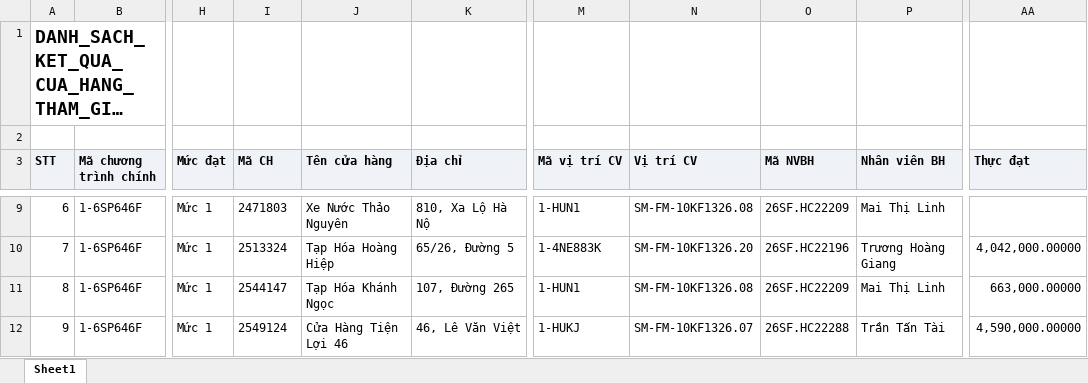
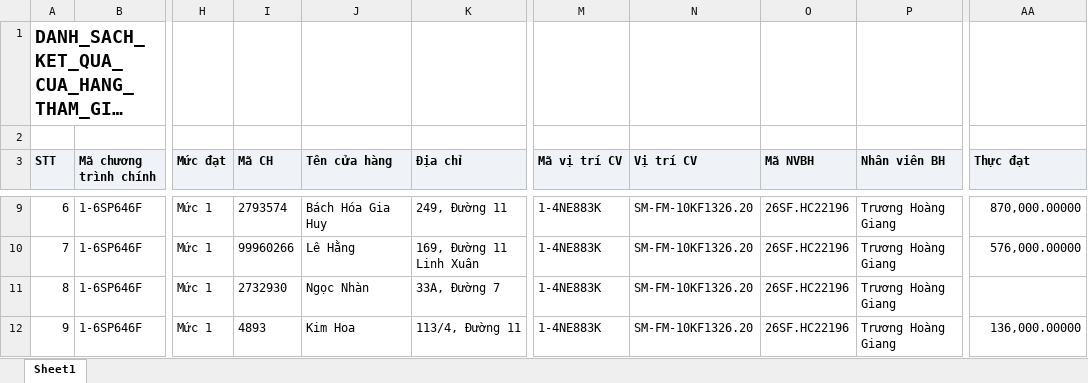
Before and after one commit to Tantt2026/Dashboard-Masan, an Excel workbook: data/Thang11/DANH_SACH_KET_QUA_CUA_HANG_THAM_GIA_CHUONG_TRINH.xlsx, sheet Sheet1, drawn as a sheet; only a part is shown, gaps mark what is left out; long unchanged cells end in …; values as stored, in another font and other column widths than the file's, no borders; the diff covers the shown part only; the diff names each change by its address in the sheet, - before the commit and + after, or states it on an @@ line.

```diff
--- a/data/Thang11/DANH_SACH_KET_QUA_CUA_HANG_THAM_GIA_CHUONG_TRINH.xlsx (sheet Sheet1)
+++ b/data/Thang11/DANH_SACH_KET_QUA_CUA_HANG_THAM_GIA_CHUONG_TRINH.xlsx (sheet Sheet1)
-I9 (Mã CH): 2471803
+I9 (Mã CH): 2793574
-J9 (Tên cửa hàng): Xe Nước Thảo Nguyên
+J9 (Tên cửa hàng): Bách Hóa Gia Huy
-K9 (Địa chỉ): 810, Xa Lộ Hà Nộ
+K9 (Địa chỉ): 249, Đường 11
-M9 (Mã vị trí CV): 1-HUN1
+M9 (Mã vị trí CV): 1-4NE883K
-N9 (Vị trí CV): SM-FM-10KF1326.08
+N9 (Vị trí CV): SM-FM-10KF1326.20
-O9 (Mã NVBH): 26SF.HC22209
+O9 (Mã NVBH): 26SF.HC22196
-P9 (Nhân viên BH): Mai Thị Linh
+P9 (Nhân viên BH): Trương Hoàng Giang
-AA9 (Thực đạt): (empty)
+AA9 (Thực đạt): 870,000.00000
-I10 (Mã CH): 2513324
+I10 (Mã CH): 99960266
-J10 (Tên cửa hàng): Tạp Hóa Hoàng Hiệp
+J10 (Tên cửa hàng): Lê Hằng
-K10 (Địa chỉ): 65/26, Đường 5
+K10 (Địa chỉ): 169, Đường 11 Linh Xuân
-AA10 (Thực đạt): 4,042,000.00000
+AA10 (Thực đạt): 576,000.00000
-I11 (Mã CH): 2544147
+I11 (Mã CH): 2732930
-J11 (Tên cửa hàng): Tạp Hóa Khánh Ngọc
+J11 (Tên cửa hàng): Ngọc Nhàn
-K11 (Địa chỉ): 107, Đường 265
+K11 (Địa chỉ): 33A, Đường 7
-M11 (Mã vị trí CV): 1-HUN1
+M11 (Mã vị trí CV): 1-4NE883K
-N11 (Vị trí CV): SM-FM-10KF1326.08
+N11 (Vị trí CV): SM-FM-10KF1326.20
-O11 (Mã NVBH): 26SF.HC22209
+O11 (Mã NVBH): 26SF.HC22196
-P11 (Nhân viên BH): Mai Thị Linh
+P11 (Nhân viên BH): Trương Hoàng Giang
-AA11 (Thực đạt): 663,000.00000
+AA11 (Thực đạt): (empty)
-I12 (Mã CH): 2549124
+I12 (Mã CH): 4893
-J12 (Tên cửa hàng): Cửa Hàng Tiện Lợi 46
+J12 (Tên cửa hàng): Kim Hoa
-K12 (Địa chỉ): 46, Lê Văn Việt
+K12 (Địa chỉ): 113/4, Đường 11
-M12 (Mã vị trí CV): 1-HUKJ
+M12 (Mã vị trí CV): 1-4NE883K
-N12 (Vị trí CV): SM-FM-10KF1326.07
+N12 (Vị trí CV): SM-FM-10KF1326.20
-O12 (Mã NVBH): 26SF.HC22288
+O12 (Mã NVBH): 26SF.HC22196
-P12 (Nhân viên BH): Trần Tấn Tài
+P12 (Nhân viên BH): Trương Hoàng Giang
-AA12 (Thực đạt): 4,590,000.00000
+AA12 (Thực đạt): 136,000.00000
```
Also changed, not shown: 1010 edited cells elsewhere in this sheet, data/Thang11/DanhSachChiTietDonHang (1).xlsx, data/Thang11/DanhSachLichViengTham.xlsx, 3 other files.
